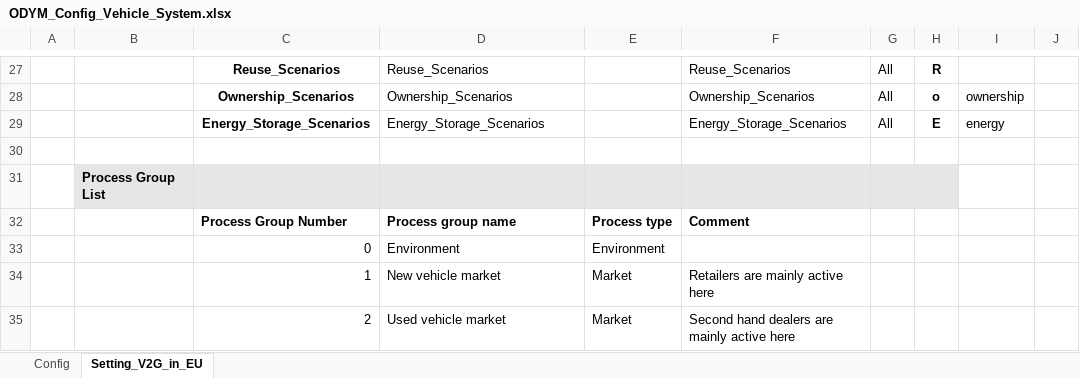
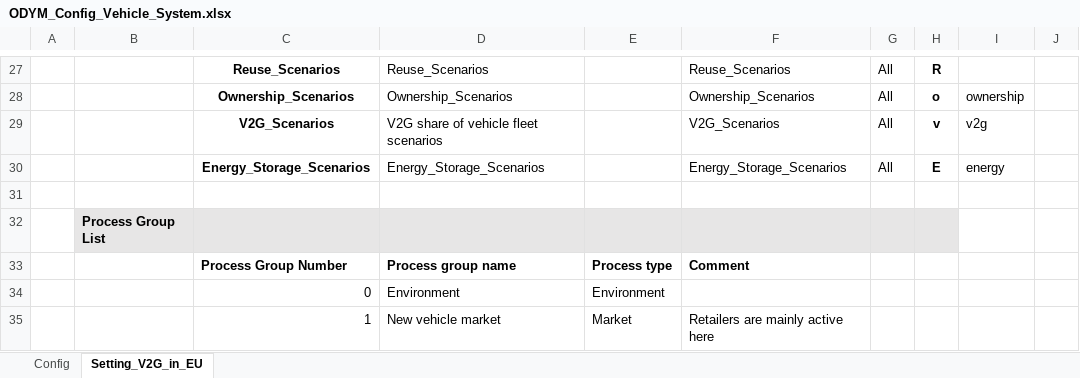
Before and after one commit to fernaag/V2G_in_EU, an Excel workbook: docs/Files/ODYM_Config_Vehicle_System.xlsx, sheet Setting_V2G_in_EU, drawn as a sheet; only a part is shown, gaps mark what is left out; the shorter side is filled out with more unchanged rows; values as stored, in another font and other column widths than the file's, no borders; the diff names each change by its address in the sheet, - before the commit and + after, or states it on an @@ line.

```diff
--- a/docs/Files/ODYM_Config_Vehicle_System.xlsx (sheet Setting_V2G_in_EU)
+++ b/docs/Files/ODYM_Config_Vehicle_System.xlsx (sheet Setting_V2G_in_EU)
+row 29:  |  | V2G_Scenarios | V2G share of vehicle fleet scenarios |  | V2G_Scenarios | All | v | v2g
```
Also changed, not shown: data/scenario_data/recycling_efficiency.xlsx, docs/Files/ODYM_Classifications_Master_Vehicle_System.xlsx, 8 other files.
